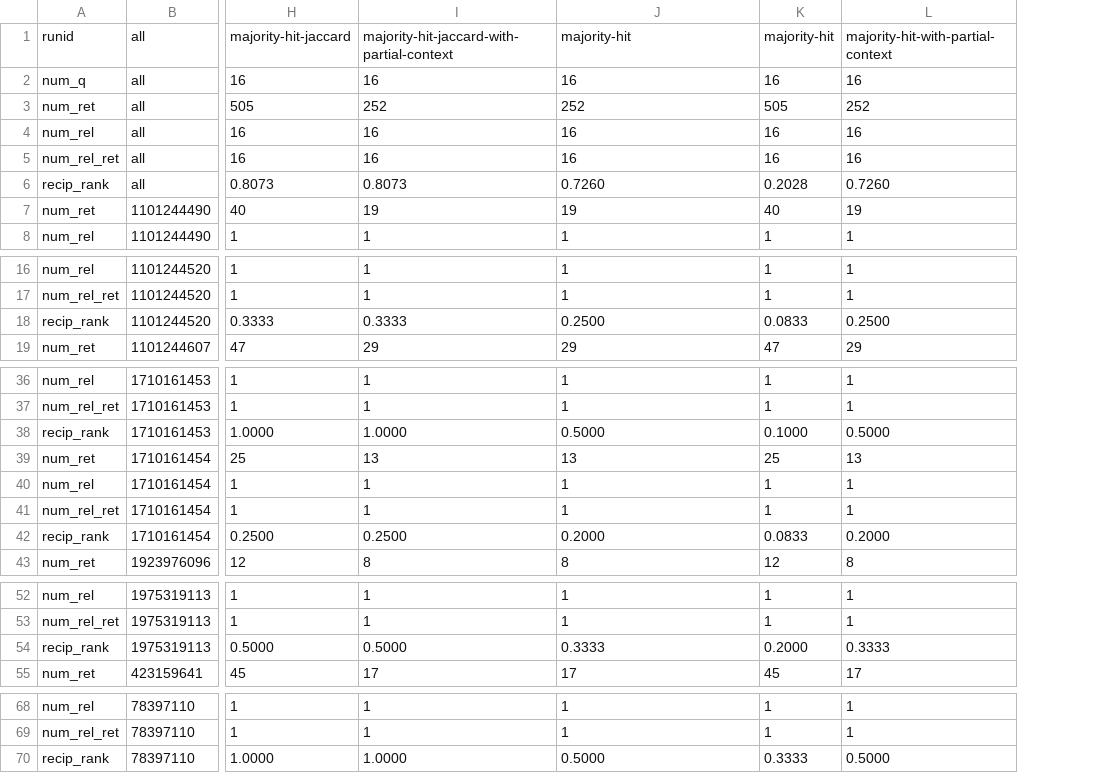
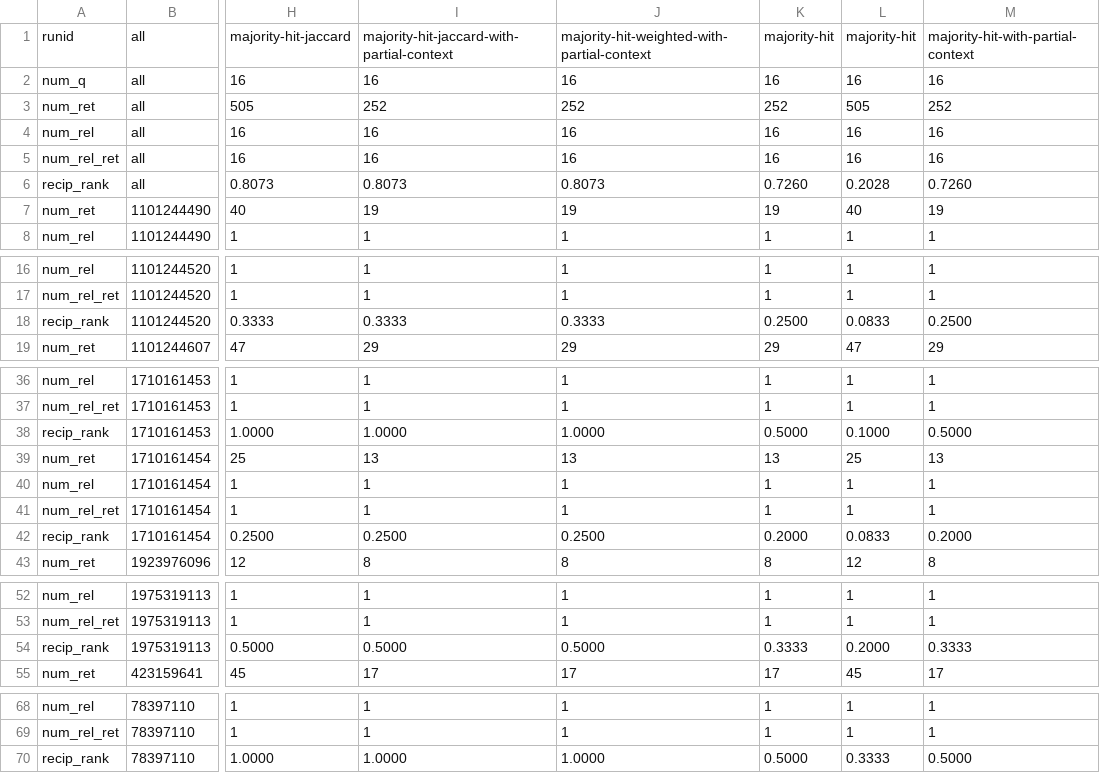
Before and after one commit to rporrini/facet-annotation, a CSV file: evaluation/results/trec-yago1-results/all-results.csv, drawn as a sheet; only a part is shown, gaps mark what is left out; the diff names each change by its address in the sheet, - before the commit and + after, or states it on an @@ line.

```diff
--- a/evaluation/results/trec-yago1-results/all-results.csv
+++ b/evaluation/results/trec-yago1-results/all-results.csv
+column K, rows 1-8: majority-hit | 16 | 252 | 16 | 16 | 0.7260 | 19 | 1; rows 16-19: 1 | 1 | 0.2500 | 29; rows 36-43: 1 | 1 | 0.5000 | 13 | 1 | 1 | 0.2000 | 8; rows 52-55: 1 | 1 | 0.3333 | 17; rows 68-70: 1 | 1 | 0.5000
-J1: majority-hit
+J1: majority-hit-weighted-with-partial-context
-J6: 0.7260
+J6: 0.8073
-J18: 0.2500
+J18: 0.3333
-J38: 0.5000
+J38: 1.0000
-J42: 0.2000
+J42: 0.2500
-J54: 0.3333
+J54: 0.5000
-J70: 0.5000
+J70: 1.0000
```
Also changed, not shown: 5 other files.
